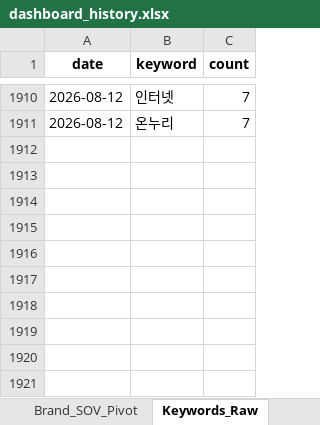
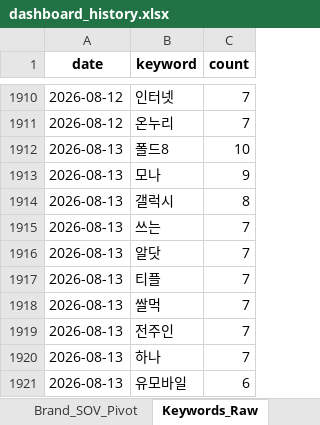
Before and after one commit to rodolfochoi911-lgtm/mvno-market-monitor, an Excel workbook: data/dashboard_history.xlsx, sheet Keywords_Raw, drawn as a sheet; only a part is shown, gaps mark what is left out; values as stored, in another font and other column widths than the file's, no borders; the diff names each change by its address in the sheet, - before the commit and + after, or states it on an @@ line.

```diff
--- a/data/dashboard_history.xlsx (sheet Keywords_Raw)
+++ b/data/dashboard_history.xlsx (sheet Keywords_Raw)
+row 1912: 2026-08-13 | 폴드8 | 10
+row 1913: 2026-08-13 | 모나 | 9
+row 1914: 2026-08-13 | 갤럭시 | 8
+row 1915: 2026-08-13 | 쓰는 | 7
+row 1916: 2026-08-13 | 알닷 | 7
+row 1917: 2026-08-13 | 티플 | 7
+row 1918: 2026-08-13 | 쌀먹 | 7
+row 1919: 2026-08-13 | 전주인 | 7
+row 1920: 2026-08-13 | 하나 | 7
+row 1921: 2026-08-13 | 유모바일 | 6
```
Also changed, not shown: sheet Top_Posts, sheet Keyword_Spike, sheet Brand_Ranking, sheet Brand_SOV_Long, sheet Keywords_Normalized, sheet Brand_SOV_Pivot, 3 more sheets.
